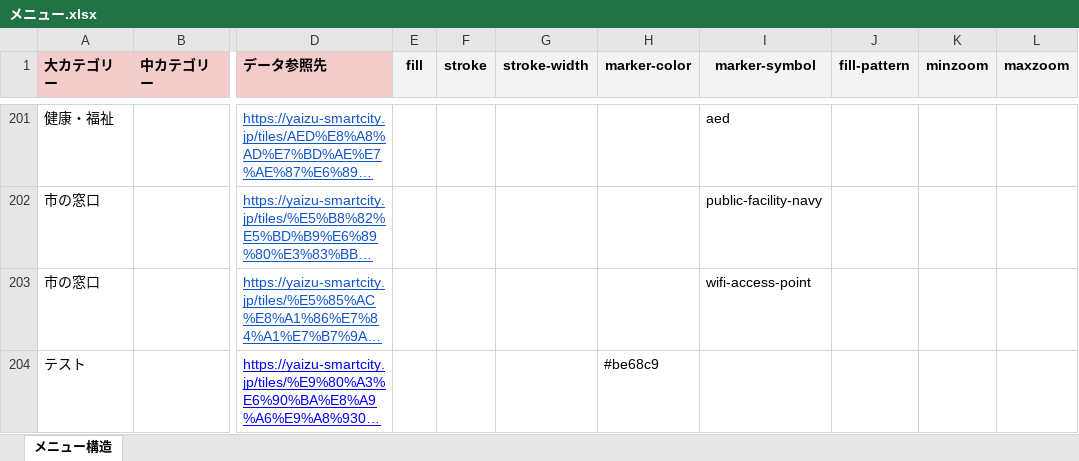
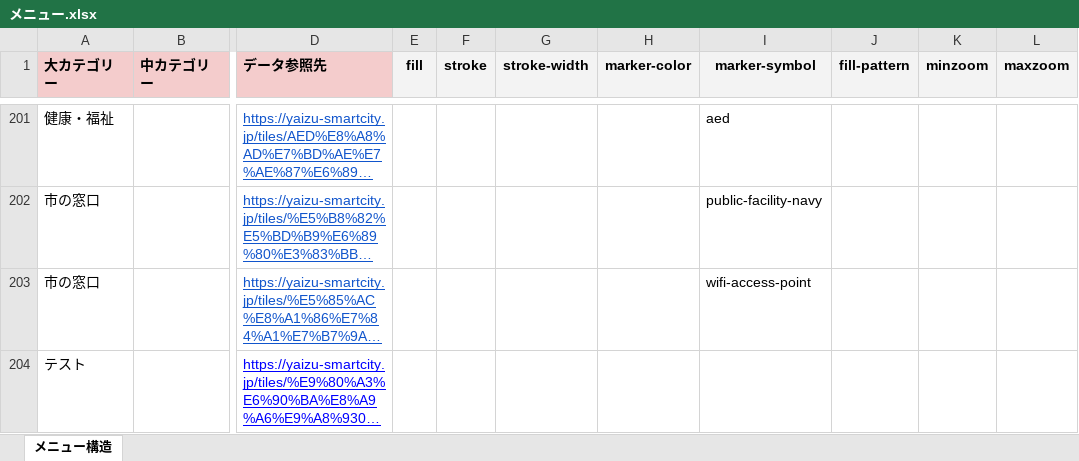
Before and after one commit to yaizu-city/app, an Excel workbook: メニュー/メニュー.xlsx, sheet メニュー構造, drawn as a sheet; only a part is shown, gaps mark what is left out; long unchanged cells end in …; values as stored, in another font and other column widths than the file's, no borders; the diff names each change by its address in the sheet, - before the commit and + after, or states it on an @@ line.

Commit message:
連携試験に伴う更新

```diff
--- a/メニュー/メニュー.xlsx (sheet メニュー構造)
+++ b/メニュー/メニュー.xlsx (sheet メニュー構造)
-H204 (marker-color): #be68c9
+H204 (marker-color): (empty)
```
